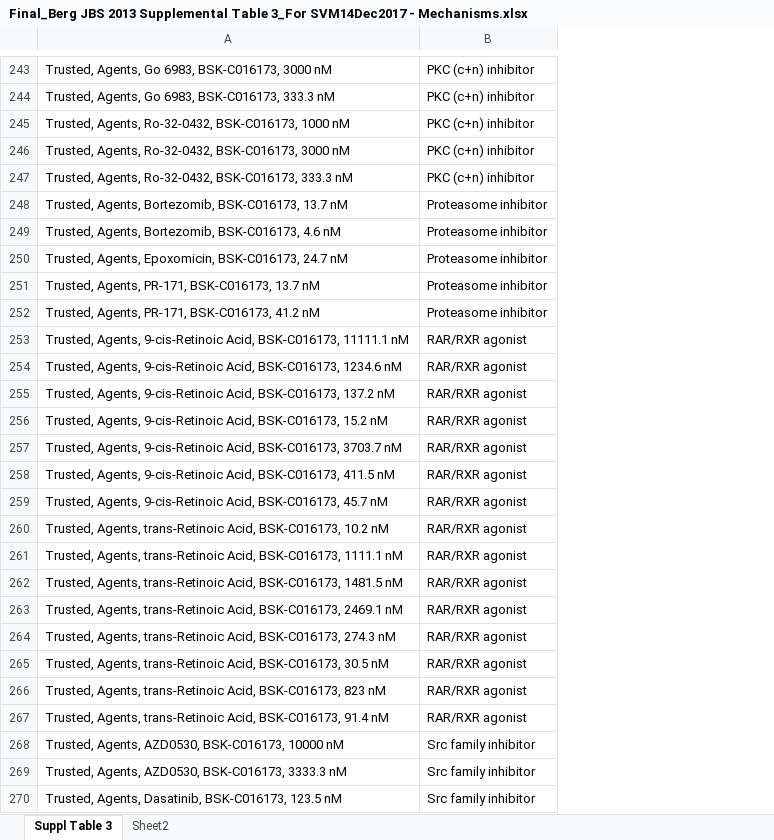
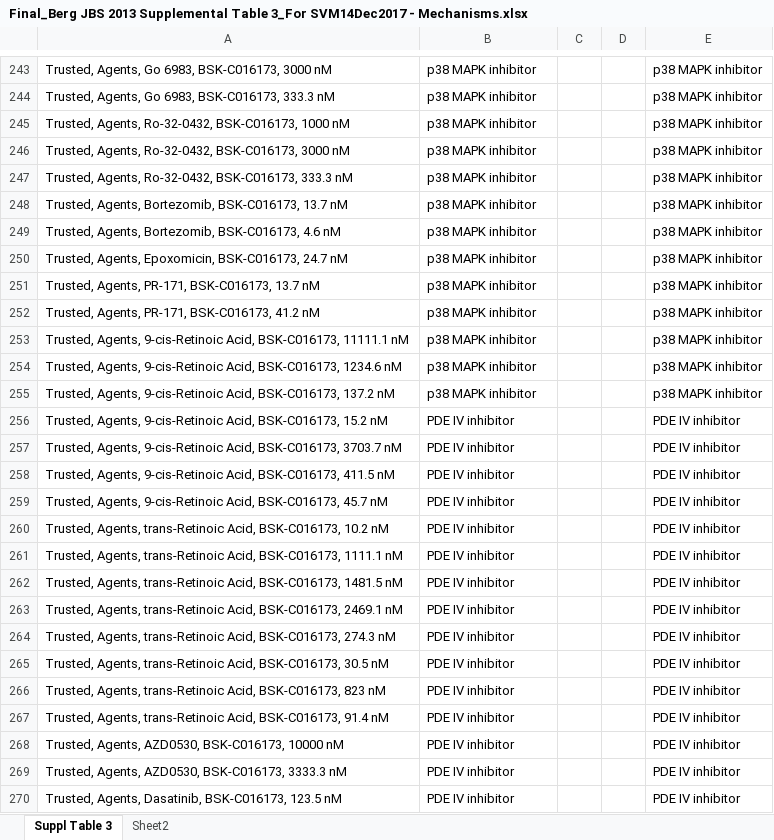
Before and after one commit to AntalBerenyi/SVM, an Excel workbook: Notebooks/data/Final_Berg JBS 2013 Supplemental Table 3_For SVM14Dec2017 - Mechanisms.xlsx, sheet Suppl Table 3, drawn as a sheet; only a part is shown, gaps mark what is left out; values as stored, in another font and other column widths than the file's, no borders; the diff covers the shown part only; the diff names each change by its address in the sheet, - before the commit and + after, or states it on an @@ line.

```diff
--- a/Notebooks/data/Final_Berg JBS 2013 Supplemental Table 3_For SVM14Dec2017 - Mechanisms.xlsx (sheet Suppl Table 3)
+++ b/Notebooks/data/Final_Berg JBS 2013 Supplemental Table 3_For SVM14Dec2017 - Mechanisms.xlsx (sheet Suppl Table 3)
+column C, empty
+column D, empty
+column E, rows 243-270: p38 MAPK inhibitor | p38 MAPK inhibitor | p38 MAPK inhibitor | p38 MAPK inhibitor | p38 MAPK inhibitor | p38 MAPK inhibitor | p38 MAPK inhibitor | p38 MAPK inhibitor | p38 MAPK inhibitor | p38 MAPK inhibitor | p38 MAPK inhibitor | p38 MAPK inhibitor | p38 MAPK inhibitor | PDE IV inhibitor | PDE IV inhibitor | PDE IV inhibitor | PDE IV inhibitor | PDE IV inhibitor | PDE IV inhibitor | PDE IV inhibitor | PDE IV inhibitor | PDE IV inhibitor | PDE IV inhibitor | PDE IV inhibitor | PDE IV inhibitor | PDE IV inhibitor | PDE IV inhibitor | PDE IV inhibitor
-B243:B247: PKC (c+n) inhibitor
+B243:B247: p38 MAPK inhibitor
-B248:B252: Proteasome inhibitor
+B248:B252: p38 MAPK inhibitor
-B253:B255: RAR/RXR agonist
+B253:B255: p38 MAPK inhibitor
-B256:B267: RAR/RXR agonist
+B256:B267: PDE IV inhibitor
-B268:B270: Src family inhibitor
+B268:B270: PDE IV inhibitor
```
Also changed, not shown: 86 edited cells and cell formats elsewhere in this sheet, 15 other files.
